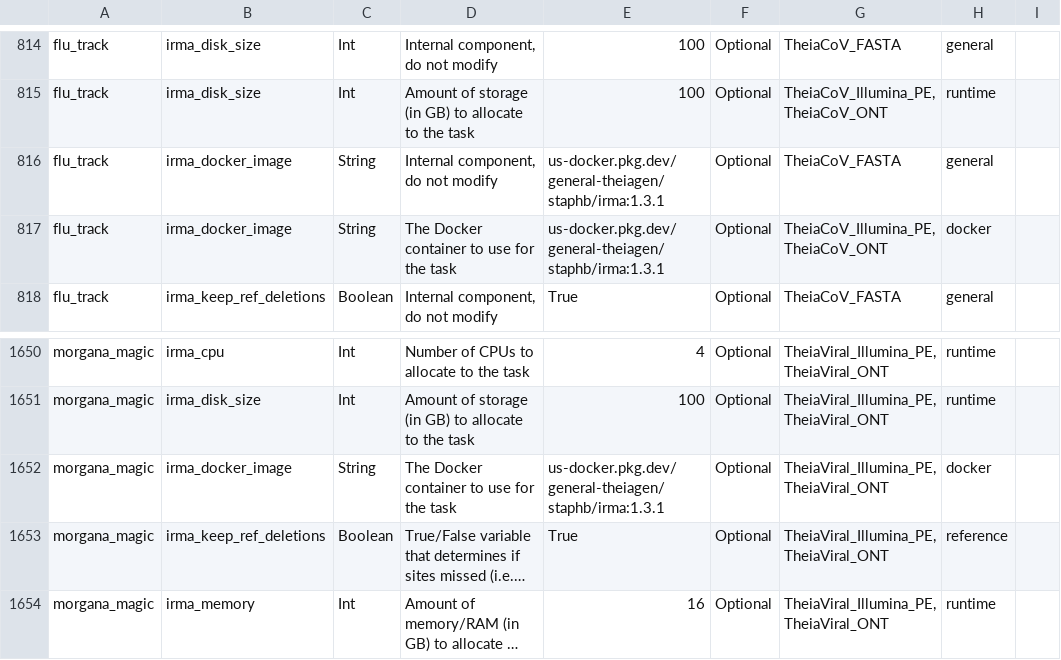
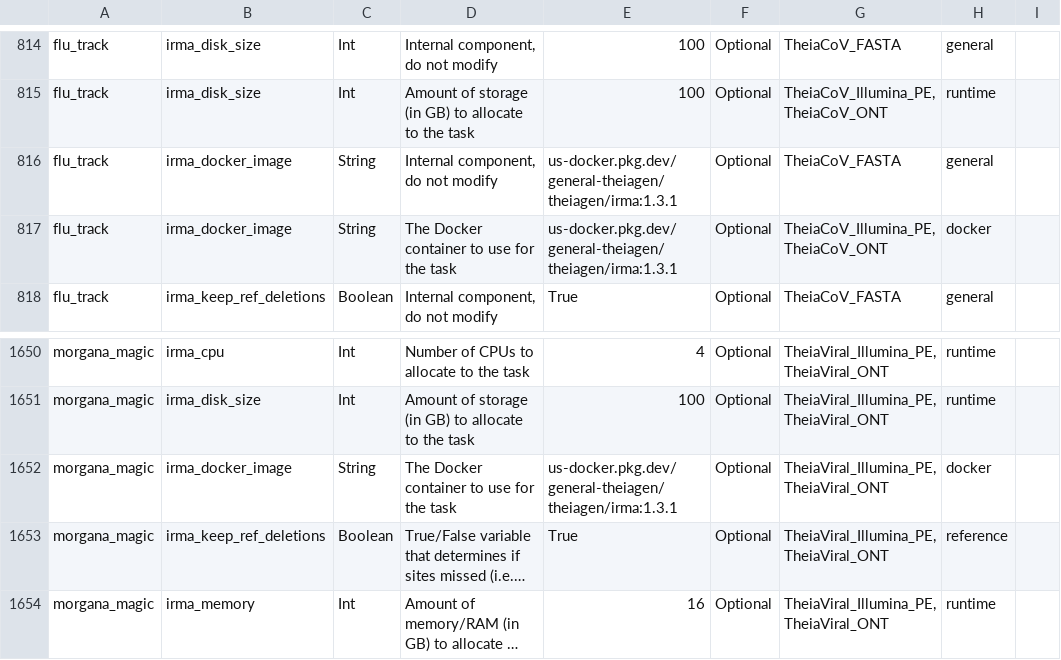
Before and after one commit to theiagen/public_health_bioinformatics, a TSV file: docs/assets/tables/all_inputs.tsv, drawn as a sheet; only a part is shown, gaps mark what is left out; long unchanged cells end in …; the diff names each change by its address in the sheet, - before the commit and + after, or states it on an @@ line.

```diff
--- a/docs/assets/tables/all_inputs.tsv
+++ b/docs/assets/tables/all_inputs.tsv
-E816:E817: us-docker.pkg.dev/general-theiagen/staphb/irma:1.3.1
+E816:E817: us-docker.pkg.dev/general-theiagen/theiagen/irma:1.3.1
-E1652: us-docker.pkg.dev/general-theiagen/staphb/irma:1.3.1
+E1652: us-docker.pkg.dev/general-theiagen/theiagen/irma:1.3.1
```
Also changed, not shown: 1 other file.
